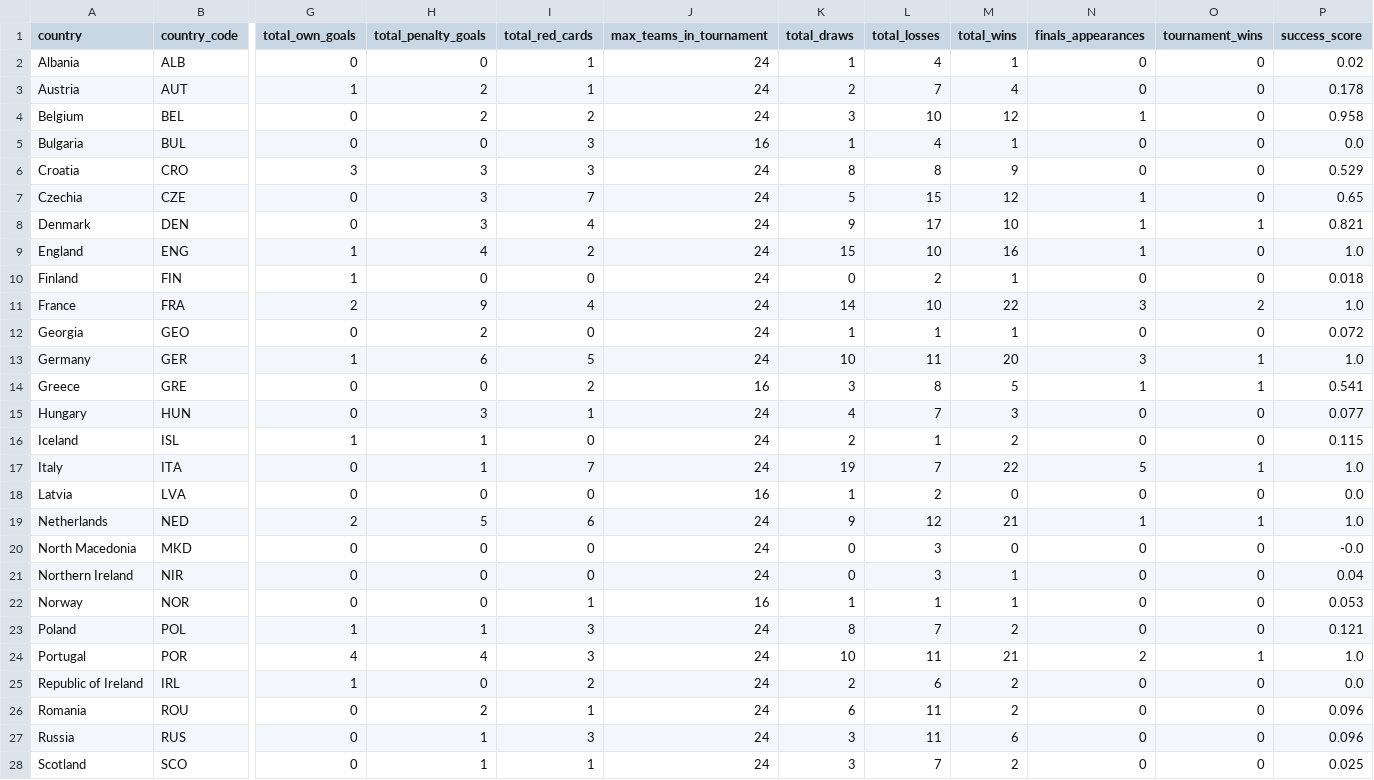
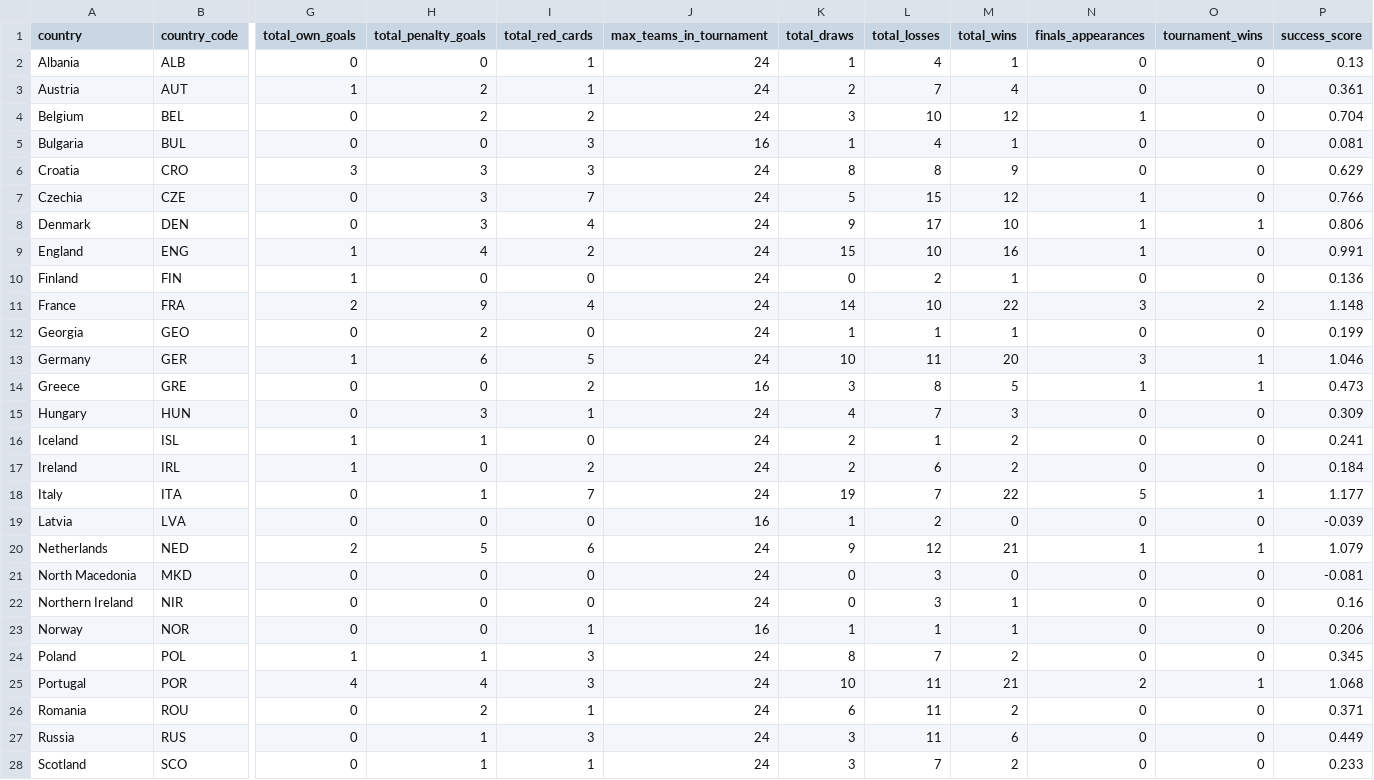
Before and after one commit to drama-404/uefa-championship-analysis, a CSV file: data/country_euro_stats.csv, drawn as a sheet; only a part is shown, gaps mark what is left out; removed rows and columns are numbered as before the commit, all else as after; rows hold the shown columns only; the diff covers the shown part only; the diff names each change by its address in the sheet, - before the commit and + after, or states it on an @@ line.

```diff
--- a/data/country_euro_stats.csv
+++ b/data/country_euro_stats.csv
-P2 (success_score): 0.02
+P2 (success_score): 0.13
-P3 (success_score): 0.178
+P3 (success_score): 0.361
-P4 (success_score): 0.958
+P4 (success_score): 0.704
-P5 (success_score): 0.0
+P5 (success_score): 0.081
-P6 (success_score): 0.529
+P6 (success_score): 0.629
-P7 (success_score): 0.65
+P7 (success_score): 0.766
-P8 (success_score): 0.821
+P8 (success_score): 0.806
-P9 (success_score): 1.0
+P9 (success_score): 0.991
-P10 (success_score): 0.018
+P10 (success_score): 0.136
-P11 (success_score): 1.0
+P11 (success_score): 1.148
-P12 (success_score): 0.072
+P12 (success_score): 0.199
-P13 (success_score): 1.0
+P13 (success_score): 1.046
-P14 (success_score): 0.541
+P14 (success_score): 0.473
-P15 (success_score): 0.077
+P15 (success_score): 0.309
-P16 (success_score): 0.115
+P16 (success_score): 0.241
+row 17: Ireland | IRL | 1 | 0 | 2 | 24 | 2 | 6 | 2 | 0 | 0 | 0.184
-P18 (success_score): 1.0
+P18 (success_score): 1.177
-P19 (success_score): 0.0
+P19 (success_score): -0.039
-P20 (success_score): 1.0
+P20 (success_score): 1.079
-P21 (success_score): -0.0
+P21 (success_score): -0.081
-P22 (success_score): 0.04
+P22 (success_score): 0.16
-P23 (success_score): 0.053
+P23 (success_score): 0.206
-P24 (success_score): 0.121
+P24 (success_score): 0.345
-P25 (success_score): 1.0
+P25 (success_score): 1.068
-row 25: Republic of Ireland | IRL | 1 | 0 | 2 | 24 | 2 | 6 | 2 | 0 | 0 | 0.0
-P26 (success_score): 0.096
+P26 (success_score): 0.371
-P27 (success_score): 0.096
+P27 (success_score): 0.449
-P28 (success_score): 0.025
+P28 (success_score): 0.233
```
Also changed, not shown: 10 edited cells elsewhere in this file, data/euro_match_data.csv, data/euro_tournament_data.csv, 6 other files.
